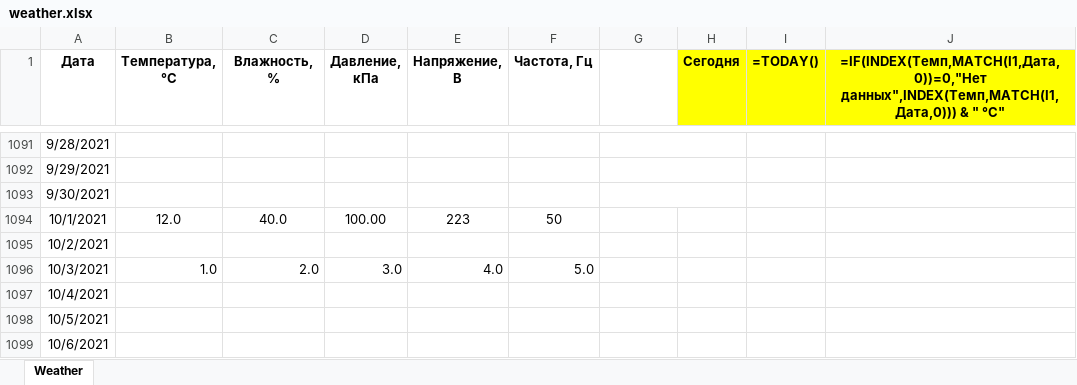
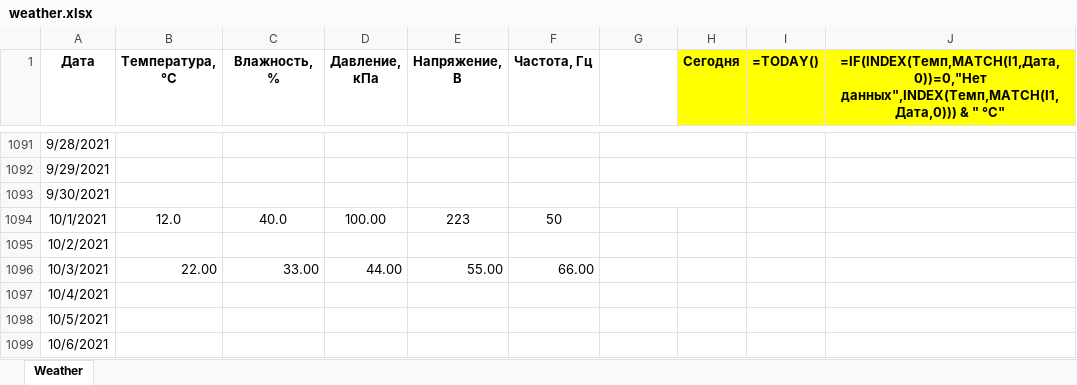
Before and after one commit to MracusRin/weather_list_mod, an Excel workbook: weather.xlsx, sheet Weather, drawn as a sheet; only a part is shown, gaps mark what is left out; values as stored, in another font and other column widths than the file's, no borders; formulas without a stored value are shown as written; conditional formats not drawn; the diff names each change by its address in the sheet, - before the commit and + after, or states it on an @@ line.

Commit message:
Add feature: show weather in a few days

```diff
--- a/weather.xlsx (sheet Weather)
+++ b/weather.xlsx (sheet Weather)
-B1096 (Температура, °С): 1.0
+B1096 (Температура, °С): 22.00
-C1096 (Влажность, %): 2.0
+C1096 (Влажность, %): 33.00
-D1096 (Давление, кПа): 3.0
+D1096 (Давление, кПа): 44.00
-E1096 (Напряжение, В): 4.0
+E1096 (Напряжение, В): 55.00
-F1096 (Частота, Гц): 5.0
+F1096 (Частота, Гц): 66.00
```
Also changed, not shown: 1 other file.
